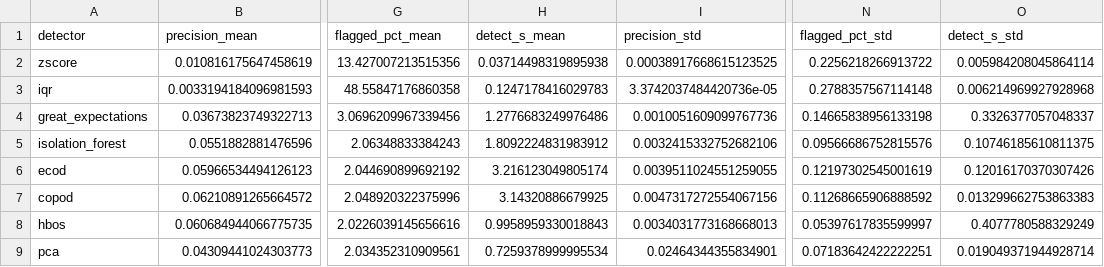
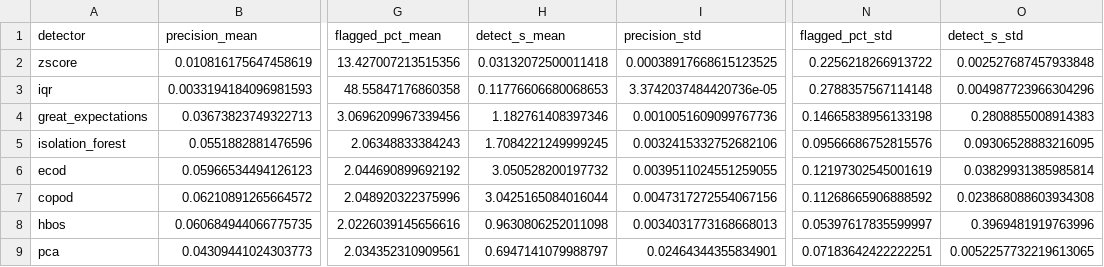
Before and after one commit to theobigand/etl-anomaly-benchmark, a CSV file: verification/evidence/fixed_benchmark_credit_card.csv, drawn as a sheet; only a part is shown, gaps mark what is left out; the diff names each change by its address in the sheet, - before the commit and + after, or states it on an @@ line.

```diff
--- a/verification/evidence/fixed_benchmark_credit_card.csv
+++ b/verification/evidence/fixed_benchmark_credit_card.csv
-H2 (detect_s_mean): 0.03714498319895938
+H2 (detect_s_mean): 0.03132072500011418
-O2 (detect_s_std): 0.005984208045864114
+O2 (detect_s_std): 0.002527687457933848
-H3 (detect_s_mean): 0.1247178416029783
+H3 (detect_s_mean): 0.11776606680068653
-O3 (detect_s_std): 0.006214969927928968
+O3 (detect_s_std): 0.004987723966304296
-H4 (detect_s_mean): 1.2776683249976486
+H4 (detect_s_mean): 1.182761408397346
-O4 (detect_s_std): 0.3326377057048337
+O4 (detect_s_std): 0.2808855008914383
-H5 (detect_s_mean): 1.8092224831983912
+H5 (detect_s_mean): 1.7084221249999245
-O5 (detect_s_std): 0.10746185610811375
+O5 (detect_s_std): 0.09306528883216095
-H6 (detect_s_mean): 3.216123049805174
+H6 (detect_s_mean): 3.050528200197732
-O6 (detect_s_std): 0.12016170370307426
+O6 (detect_s_std): 0.03829931385985814
-H7 (detect_s_mean): 3.14320886679925
+H7 (detect_s_mean): 3.0425165084016044
-O7 (detect_s_std): 0.013299662753863383
+O7 (detect_s_std): 0.023868088603934308
-H8 (detect_s_mean): 0.9958959330018843
+H8 (detect_s_mean): 0.9630806252011098
-O8 (detect_s_std): 0.4077780588329249
+O8 (detect_s_std): 0.3969481919763996
-H9 (detect_s_mean): 0.7259378999995534
+H9 (detect_s_mean): 0.6947141079988797
-O9 (detect_s_std): 0.019049371944928714
+O9 (detect_s_std): 0.0052257732219613065
```
Also changed, not shown: verification/evidence/benchmark_cardio.csv, verification/evidence/benchmark_water_quality.csv, 31 other files.
